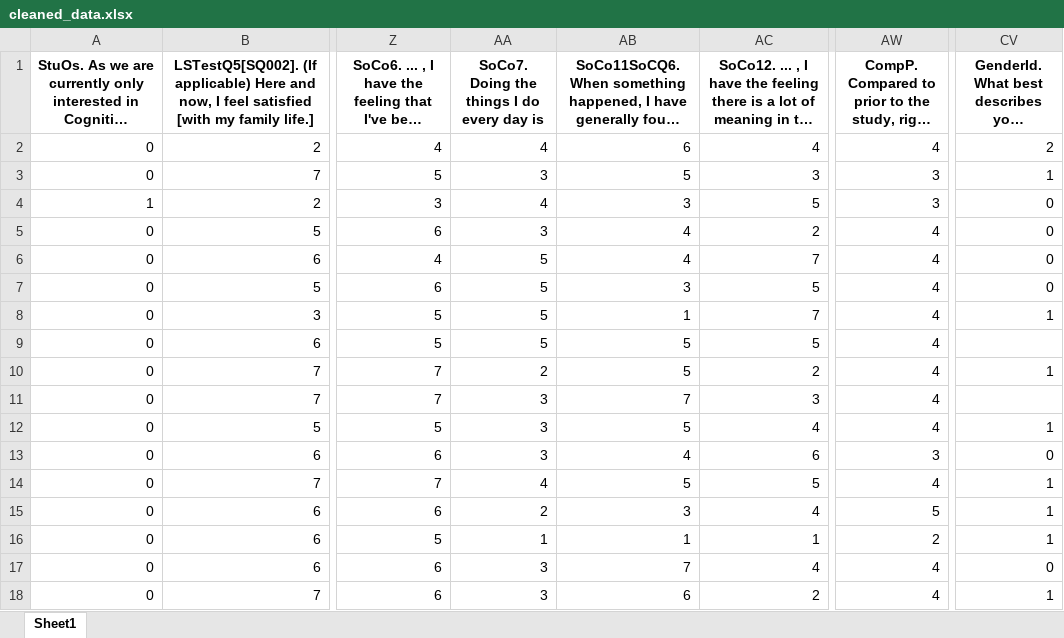
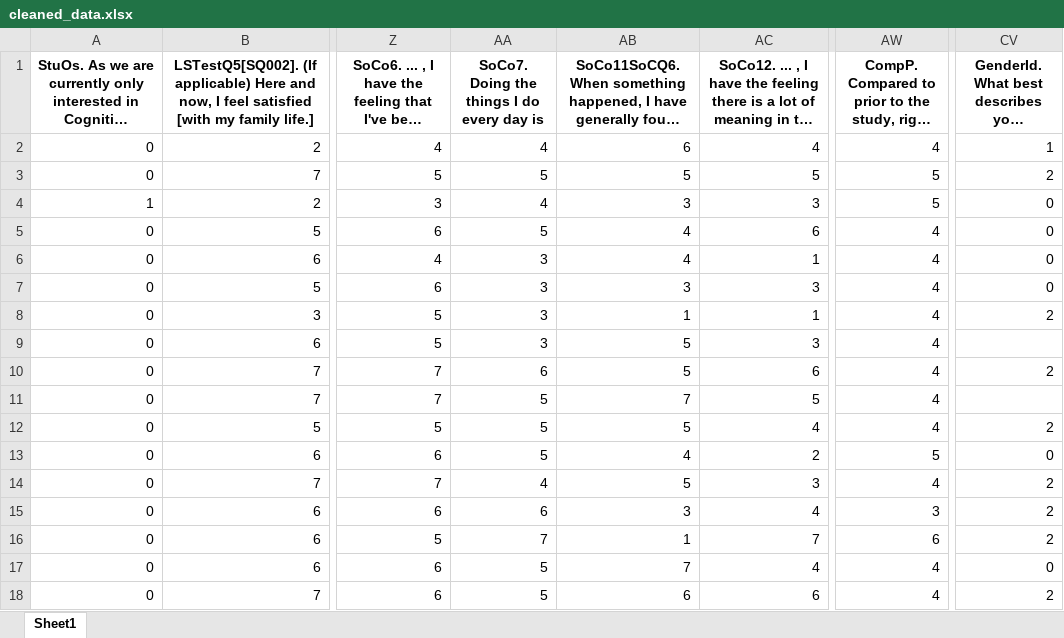
Before and after one commit to msokol99/Wellbeing-data-analysis, an Excel workbook: cleaned_data.xlsx, sheet Sheet1, drawn as a sheet; only a part is shown, gaps mark what is left out; long unchanged cells end in …; values as stored, in another font and other column widths than the file's, no borders; the diff covers the shown part only; the diff names each change by its address in the sheet, - before the commit and + after, or states it on an @@ line.

```diff
--- a/cleaned_data.xlsx (sheet Sheet1)
+++ b/cleaned_data.xlsx (sheet Sheet1)
-CV2: 2
+CV2: 1
-AA3: 3
+AA3: 5
-AC3: 3
+AC3: 5
-AW3:AW4: 3
+AW3:AW4: 5
-CV3: 1
+CV3: 2
-AC4: 5
+AC4: 3
-AA5: 3
+AA5: 5
-AC5: 2
+AC5: 6
-AA6:AA9: 5
+AA6:AA9: 3
-AC6: 7
+AC6: 1
-AC7: 5
+AC7: 3
-AC8: 7
+AC8: 1
-CV8: 1
+CV8: 2
-AC9: 5
+AC9: 3
-AA10: 2
+AA10: 6
-AC10: 2
+AC10: 6
-CV10: 1
+CV10: 2
-AA11:AA13: 3
+AA11:AA13: 5
-AC11: 3
+AC11: 5
-CV12: 1
+CV12: 2
-AC13: 6
+AC13: 2
-AW13: 3
+AW13: 5
-AC14: 5
+AC14: 3
-CV14:CV16: 1
+CV14:CV16: 2
-AA15: 2
+AA15: 6
-AW15: 5
+AW15: 3
-AA16: 1
+AA16: 7
-AC16: 1
+AC16: 7
-AW16: 2
+AW16: 6
-AA17:AA18: 3
+AA17:AA18: 5
-AC18: 2
+AC18: 6
-CV18: 1
+CV18: 2
```
Also changed, not shown: 152 edited cells elsewhere in this sheet, new_results_survey_excel.xlsx, question_list.xlsx, 11 other files.
